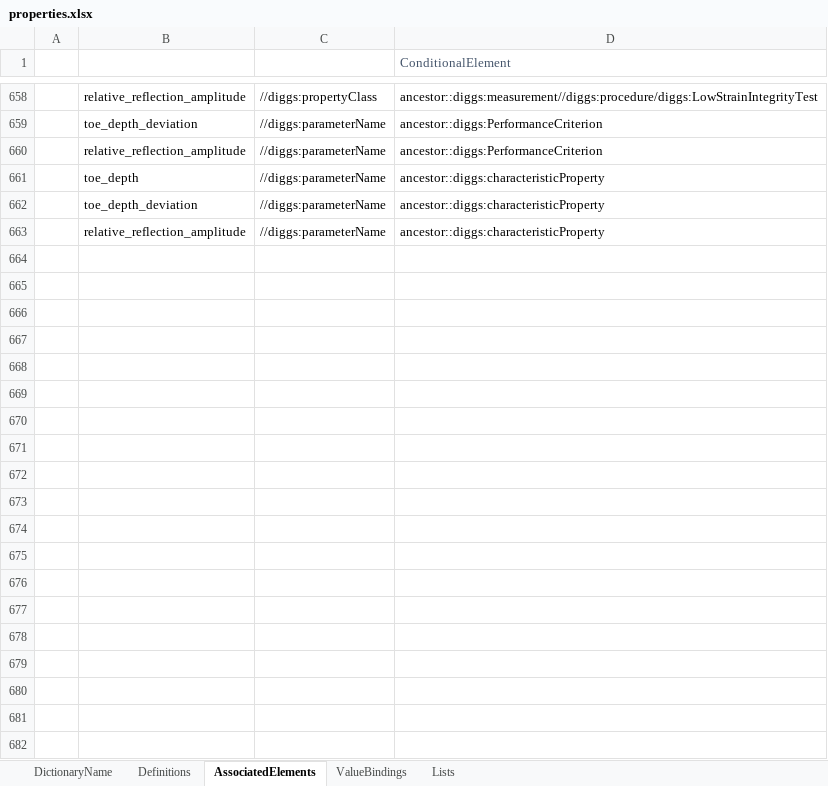
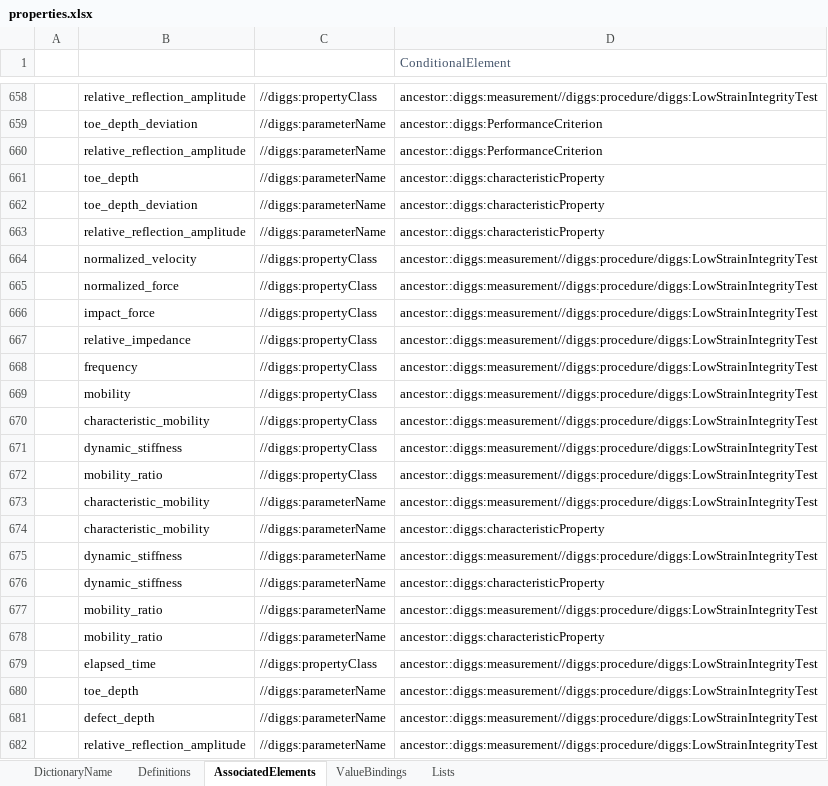
Before and after one commit to DIGGSml/def, an Excel workbook: Codelist Excel Files and Conversion Templates to XML/properties.xlsx, sheet AssociatedElements, drawn as a sheet; only a part is shown, gaps mark what is left out; values as stored, in another font and other column widths than the file's, no borders; table styles not drawn; the diff names each change by its address in the sheet, - before the commit and + after, or states it on an @@ line.

```diff
--- a/Codelist Excel Files and Conversion Templates to XML/properties.xlsx (sheet AssociatedElements)
+++ b/Codelist Excel Files and Conversion Templates to XML/properties.xlsx (sheet AssociatedElements)
+row 664:  | normalized_velocity | //diggs:propertyClass | ancestor::diggs:measurement//diggs:procedure/diggs:LowStrainIntegrityTest
+row 665:  | normalized_force | //diggs:propertyClass | ancestor::diggs:measurement//diggs:procedure/diggs:LowStrainIntegrityTest
+row 666:  | impact_force | //diggs:propertyClass | ancestor::diggs:measurement//diggs:procedure/diggs:LowStrainIntegrityTest
+row 667:  | relative_impedance | //diggs:propertyClass | ancestor::diggs:measurement//diggs:procedure/diggs:LowStrainIntegrityTest
+row 668:  | frequency | //diggs:propertyClass | ancestor::diggs:measurement//diggs:procedure/diggs:LowStrainIntegrityTest
+row 669:  | mobility | //diggs:propertyClass | ancestor::diggs:measurement//diggs:procedure/diggs:LowStrainIntegrityTest
+row 670:  | characteristic_mobility | //diggs:propertyClass | ancestor::diggs:measurement//diggs:procedure/diggs:LowStrainIntegrityTest
+row 671:  | dynamic_stiffness | //diggs:propertyClass | ancestor::diggs:measurement//diggs:procedure/diggs:LowStrainIntegrityTest
+row 672:  | mobility_ratio | //diggs:propertyClass | ancestor::diggs:measurement//diggs:procedure/diggs:LowStrainIntegrityTest
+row 673:  | characteristic_mobility | //diggs:parameterName | ancestor::diggs:measurement//diggs:procedure/diggs:LowStrainIntegrityTest
+row 674:  | characteristic_mobility | //diggs:parameterName | ancestor::diggs:characteristicProperty
+row 675:  | dynamic_stiffness | //diggs:parameterName | ancestor::diggs:measurement//diggs:procedure/diggs:LowStrainIntegrityTest
+row 676:  | dynamic_stiffness | //diggs:parameterName | ancestor::diggs:characteristicProperty
+row 677:  | mobility_ratio | //diggs:parameterName | ancestor::diggs:measurement//diggs:procedure/diggs:LowStrainIntegrityTest
+row 678:  | mobility_ratio | //diggs:parameterName | ancestor::diggs:characteristicProperty
+row 679:  | elapsed_time | //diggs:propertyClass | ancestor::diggs:measurement//diggs:procedure/diggs:LowStrainIntegrityTest
+row 680:  | toe_depth | //diggs:parameterName | ancestor::diggs:measurement//diggs:procedure/diggs:LowStrainIntegrityTest
+row 681:  | defect_depth | //diggs:parameterName | ancestor::diggs:measurement//diggs:procedure/diggs:LowStrainIntegrityTest
+row 682:  | relative_reflection_amplitude | //diggs:parameterName | ancestor::diggs:measurement//diggs:procedure/diggs:LowStrainIntegrityTest
```
Also changed, not shown: sheet Definitions, 1 other file.
